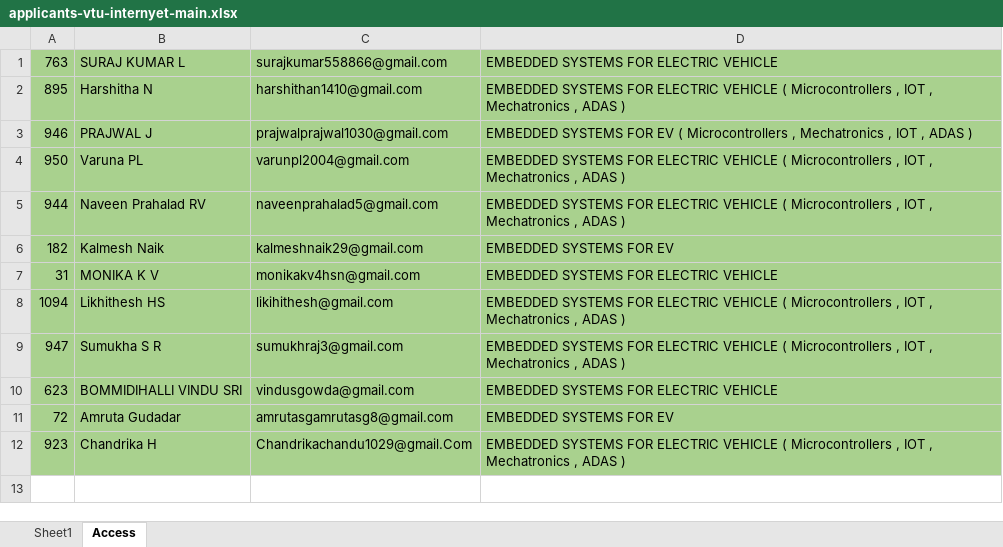
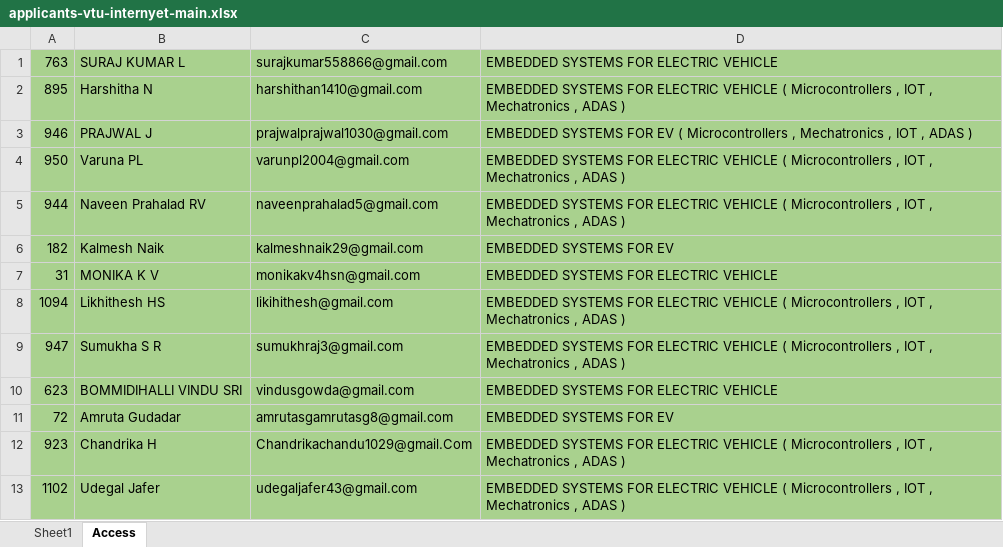
Before and after one commit to ayushgayakwad/visionastraa-website, an Excel workbook: VTU EV Internship Offer Letters/applicants-vtu-internyet-main.xlsx, sheet Access, drawn as a sheet; values as stored, in another font and other column widths than the file's, no borders; the diff names each change by its address in the sheet, - before the commit and + after, or states it on an @@ line.

Commit message:
Updates

```diff
--- a/VTU EV Internship Offer Letters/applicants-vtu-internyet-main.xlsx (sheet Access)
+++ b/VTU EV Internship Offer Letters/applicants-vtu-internyet-main.xlsx (sheet Access)
+row 13: 1102 | Udegal Jafer | udegaljafer43@gmail.com | EMBEDDED SYSTEMS FOR ELECTRIC VEHICLE ( Microcontrollers , IOT , Mechatronics , ADAS )
```
